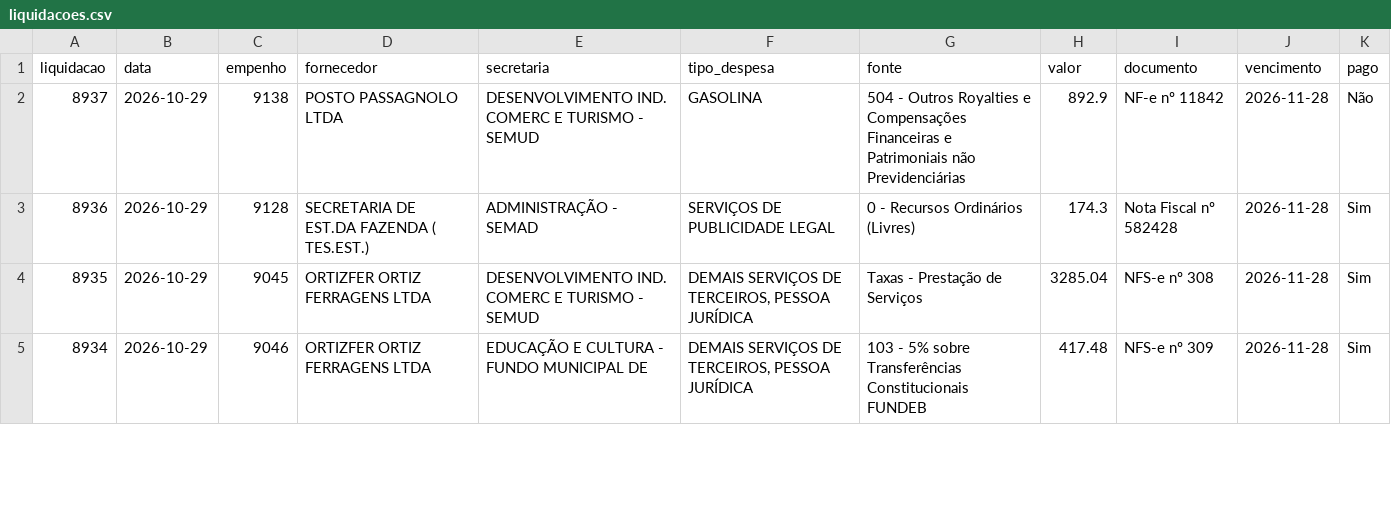
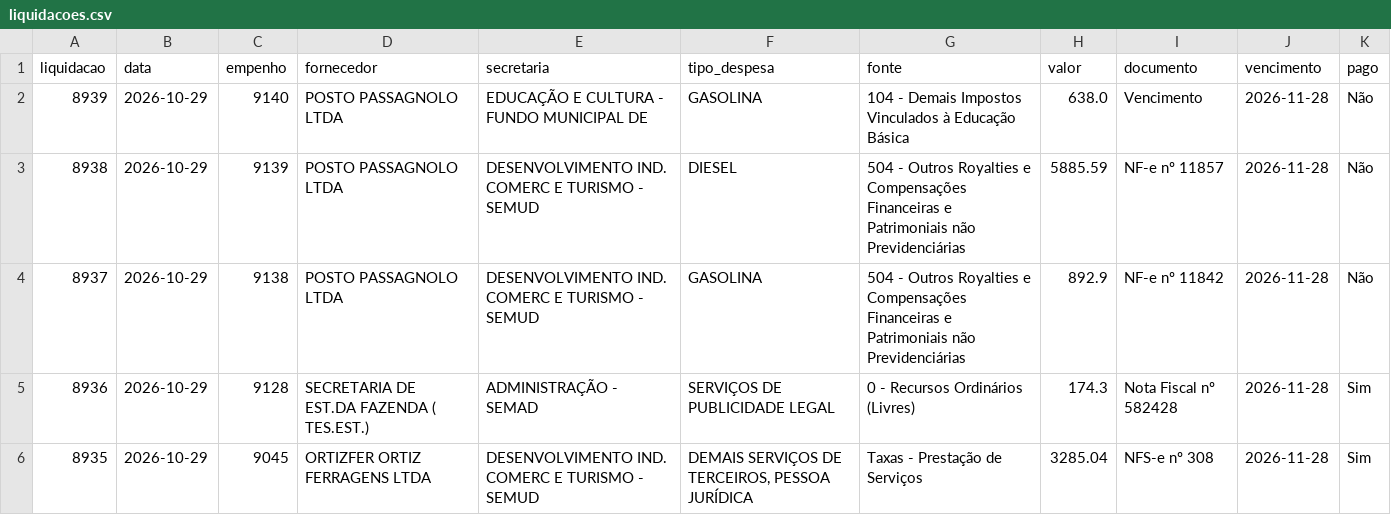
Before and after one commit to vagnerims2/painel-leopolis, a CSV file: data/liquidacoes.csv, drawn as a sheet; only a part is shown; the shorter side is filled out with more unchanged rows.

```diff
--- a/data/liquidacoes.csv
+++ b/data/liquidacoes.csv
@@ -1,2 +1,4 @@
 liquidacao,data,empenho,fornecedor,secretaria,tipo_despesa,fonte,valor,documento,vencimento,pago
+8939,2026-10-29,9140,POSTO PASSAGNOLO LTDA,EDUCAÇÃO E CULTURA - FUNDO MUNICIPAL DE,GASOLINA,104 - Demais Impostos Vinculados à Educação Básica,638.0,Vencimento,2026-11-28,Não
+8938,2026-10-29,9139,POSTO PASSAGNOLO LTDA,DESENVOLVIMENTO IND. COMERC E TURISMO - SEMUD,DIESEL,504 - Outros Royalties e Compensações Financeiras e Patrimoniais não Previdenciárias,5885.59,NF-e nº 11857,2026-11-28,Não
 8937,2026-10-29,9138,POSTO PASSAGNOLO LTDA,DESENVOLVIMENTO IND. COMERC E TURISMO - SEMUD,GASOLINA,504 - Outros Royalties e Compensações Financeiras e Patrimoniais não Previdenciárias,892.9,NF-e nº 11842,2026-11-28,Não
```
Also changed, not shown: data/movimento.csv, 11 other files.
